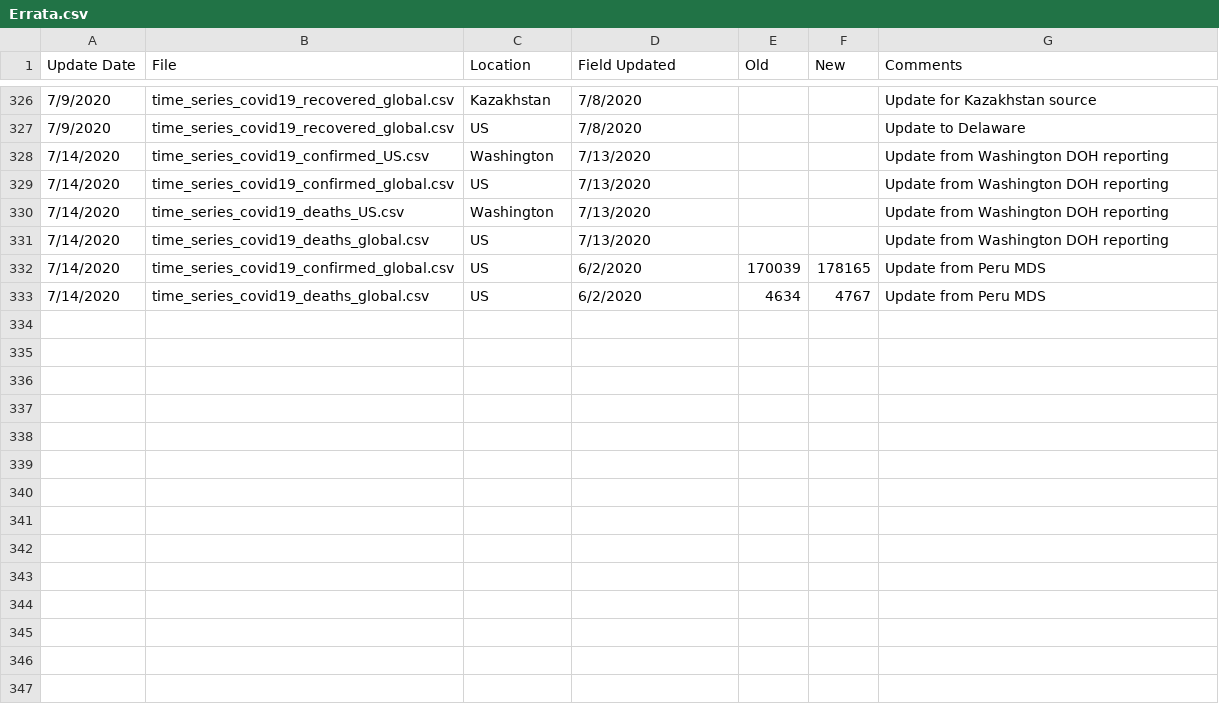
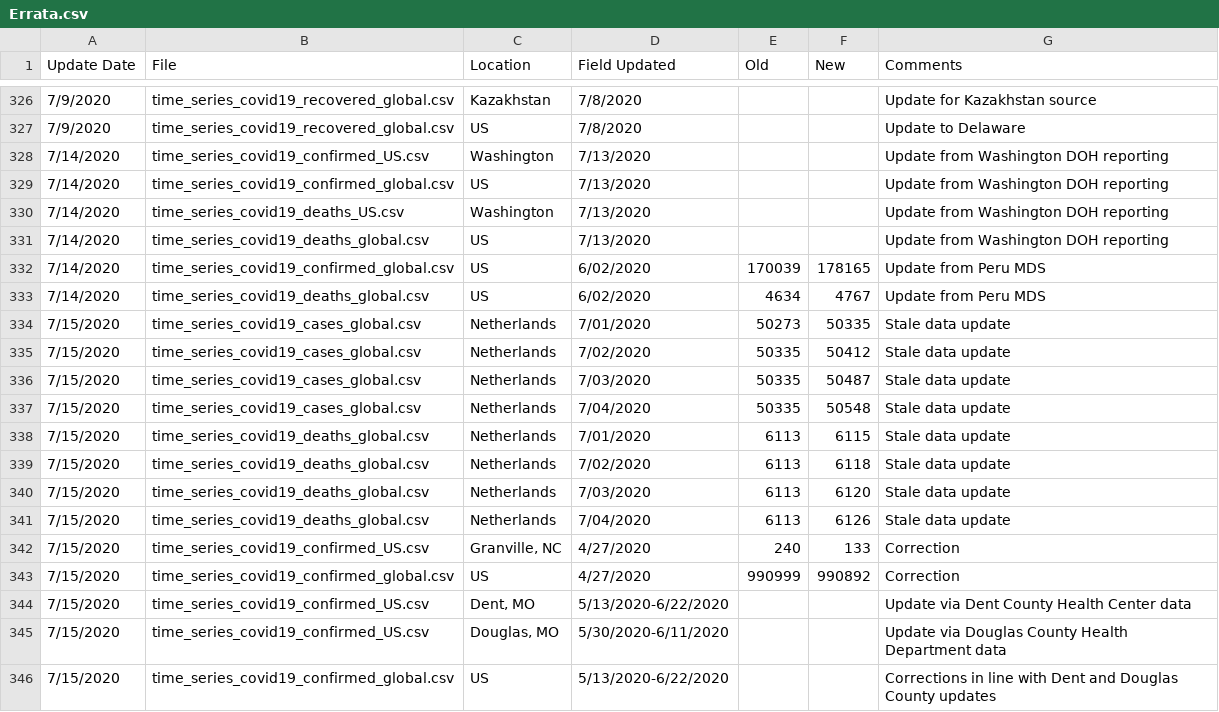
Before and after one commit to stfurkan/pancovid19, a CSV file: python/datasets/Errata.csv, drawn as a sheet; only a part is shown, gaps mark what is left out.

```diff
--- a/python/datasets/Errata.csv
+++ b/python/datasets/Errata.csv
@@ -331,3 +331,16 @@
 7/14/2020,time_series_covid19_deaths_global.csv,US,7/13/2020,,,Update from Washington DOH reporting
-7/14/2020,time_series_covid19_confirmed_global.csv,US,6/2/2020,170039,178165,Update from Peru MDS
-7/14/2020,time_series_covid19_deaths_global.csv,US,6/2/2020,4634,4767,Update from Peru MDS
+7/14/2020,time_series_covid19_confirmed_global.csv,US,6/02/2020,170039,178165,Update from Peru MDS
+7/14/2020,time_series_covid19_deaths_global.csv,US,6/02/2020,4634,4767,Update from Peru MDS
+7/15/2020,time_series_covid19_cases_global.csv,Netherlands,7/01/2020,50273,50335,Stale data update
+7/15/2020,time_series_covid19_cases_global.csv,Netherlands,7/02/2020,50335,50412,Stale data update
+7/15/2020,time_series_covid19_cases_global.csv,Netherlands,7/03/2020,50335,50487,Stale data update
+7/15/2020,time_series_covid19_cases_global.csv,Netherlands,7/04/2020,50335,50548,Stale data update
+7/15/2020,time_series_covid19_deaths_global.csv,Netherlands,7/01/2020,6113,6115,Stale data update
+7/15/2020,time_series_covid19_deaths_global.csv,Netherlands,7/02/2020,6113,6118,Stale data update
+7/15/2020,time_series_covid19_deaths_global.csv,Netherlands,7/03/2020,6113,6120,Stale data update
+7/15/2020,time_series_covid19_deaths_global.csv,Netherlands,7/04/2020,6113,6126,Stale data update
+7/15/2020,time_series_covid19_confirmed_US.csv,"Granville, NC",4/27/2020,240,133,Correction
+7/15/2020,time_series_covid19_confirmed_global.csv,US,4/27/2020,990999,990892,Correction
+7/15/2020,time_series_covid19_confirmed_US.csv,"Dent, MO",5/13/2020-6/22/2020,,,Update via Dent County Health Center data
+7/15/2020,time_series_covid19_confirmed_US.csv,"Douglas, MO",5/30/2020-6/11/2020,,,Update via Douglas County Health Department data
+7/15/2020,time_series_covid19_confirmed_global.csv,US,5/13/2020-6/22/2020,,,Corrections in line with Dent and Douglas County updates
```
Also changed, not shown: python/datasets/time_series_covid19_confirmed_global.csv, python/datasets/time_series_covid19_deaths_global.csv, 15 other files.
